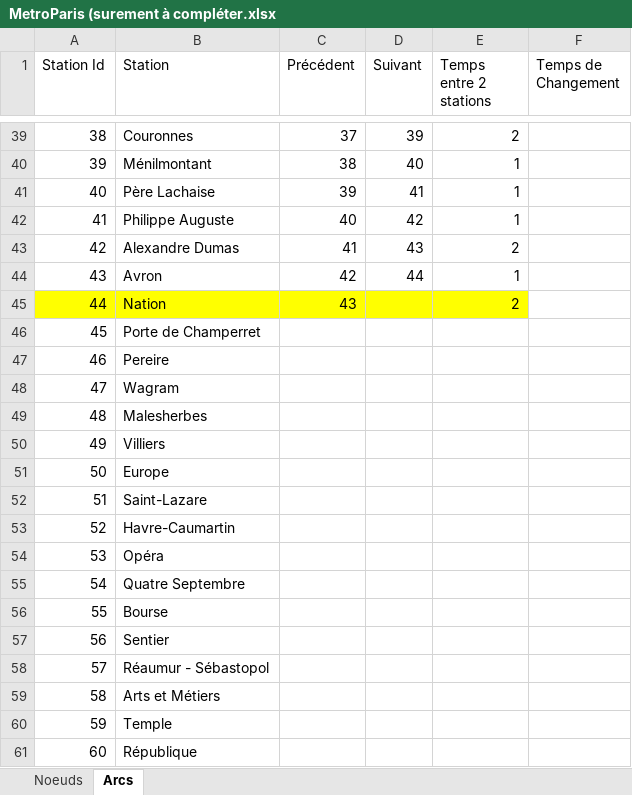
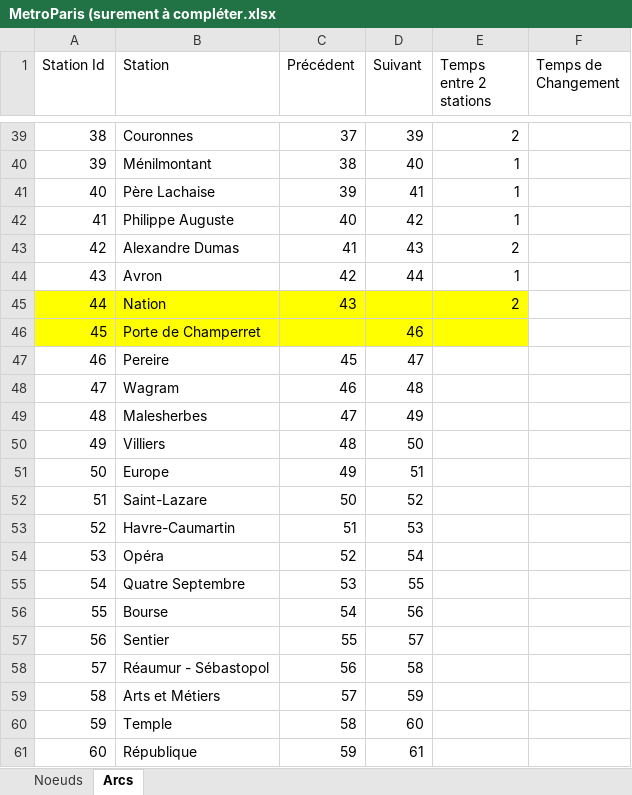
Before and after one commit to Frisko2305/Liv-In-Paris, an Excel workbook: MetroParis (surement à compléter.xlsx, sheet Arcs, drawn as a sheet; only a part is shown, gaps mark what is left out; values as stored, in another font and other column widths than the file's, no borders; the diff covers the shown part only; the diff names each change by its address in the sheet, - before the commit and + after, or states it on an @@ line.

Commit message:
modif Excel

```diff
--- a/MetroParis (surement à compléter.xlsx (sheet Arcs)
+++ b/MetroParis (surement à compléter.xlsx (sheet Arcs)
-A46:E46 fill: none
+A46:E46 fill: #FFFF00
-D46 (Suivant): (empty)
+D46 (Suivant): 46
-C47 (Précédent): (empty)
+C47 (Précédent): 45
-D47 (Suivant): (empty)
+D47 (Suivant): 47
-C48 (Précédent): (empty)
+C48 (Précédent): 46
-D48 (Suivant): (empty)
+D48 (Suivant): 48
-C49 (Précédent): (empty)
+C49 (Précédent): 47
-D49 (Suivant): (empty)
+D49 (Suivant): 49
-C50 (Précédent): (empty)
+C50 (Précédent): 48
-D50 (Suivant): (empty)
+D50 (Suivant): 50
-C51 (Précédent): (empty)
+C51 (Précédent): 49
-D51 (Suivant): (empty)
+D51 (Suivant): 51
-C52 (Précédent): (empty)
+C52 (Précédent): 50
-D52 (Suivant): (empty)
+D52 (Suivant): 52
-C53 (Précédent): (empty)
+C53 (Précédent): 51
-D53 (Suivant): (empty)
+D53 (Suivant): 53
-C54 (Précédent): (empty)
+C54 (Précédent): 52
-D54 (Suivant): (empty)
+D54 (Suivant): 54
-C55 (Précédent): (empty)
+C55 (Précédent): 53
-D55 (Suivant): (empty)
+D55 (Suivant): 55
-C56 (Précédent): (empty)
+C56 (Précédent): 54
-D56 (Suivant): (empty)
+D56 (Suivant): 56
-C57 (Précédent): (empty)
+C57 (Précédent): 55
-D57 (Suivant): (empty)
+D57 (Suivant): 57
-C58 (Précédent): (empty)
+C58 (Précédent): 56
-D58 (Suivant): (empty)
+D58 (Suivant): 58
-C59 (Précédent): (empty)
+C59 (Précédent): 57
-D59 (Suivant): (empty)
+D59 (Suivant): 59
-C60 (Précédent): (empty)
+C60 (Précédent): 58
-D60 (Suivant): (empty)
+D60 (Suivant): 60
-C61 (Précédent): (empty)
+C61 (Précédent): 59
-D61 (Suivant): (empty)
+D61 (Suivant): 61
```
Also changed, not shown: 519 edited cells and cell formats elsewhere in this sheet, 2 other files.
